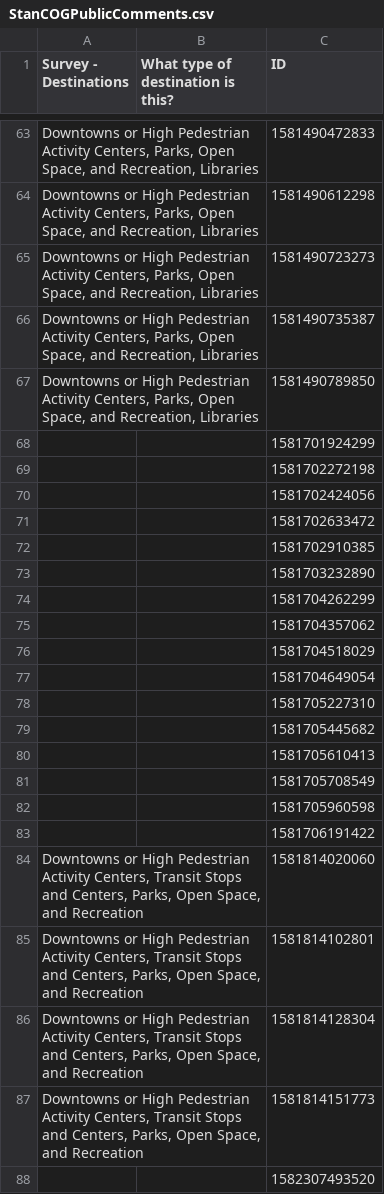
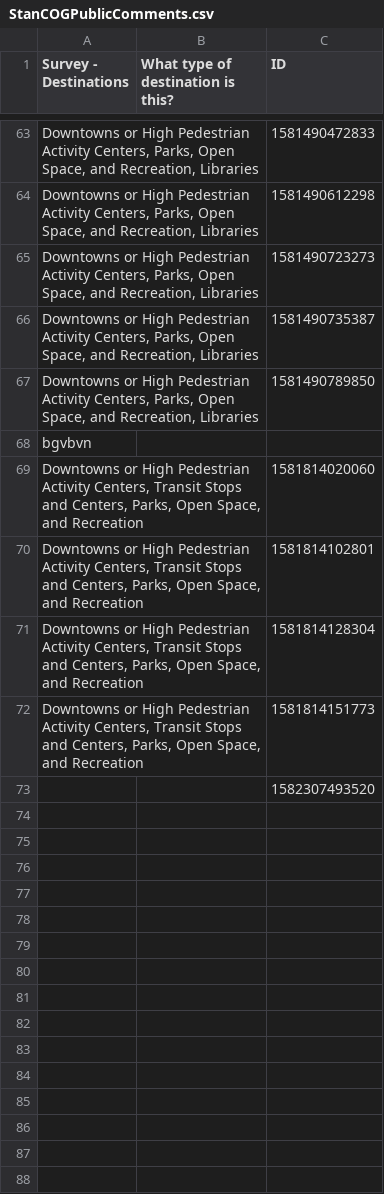
Before and after one commit to AaronEdwardGlenn/Oregon-Business-Data-Aggregations-API-React-Hooks, a CSV file: lib/csvLib/StanCOGPublicComments.csv, drawn as a sheet; only a part is shown, gaps mark what is left out; removed rows and columns are numbered as before the commit, all else as after; the diff names each change by its address in the sheet, - before the commit and + after, or states it on an @@ line.

```diff
--- a/lib/csvLib/StanCOGPublicComments.csv
+++ b/lib/csvLib/StanCOGPublicComments.csv
-row 68:  |  | 1581701924299
-row 69:  |  | 1581702272198
-row 70:  |  | 1581702424056
-row 71:  |  | 1581702633472
-row 72:  |  | 1581702910385
-row 73:  |  | 1581703232890
-row 74:  |  | 1581704262299
-row 75:  |  | 1581704357062
-row 76:  |  | 1581704518029
-row 77:  |  | 1581704649054
-row 78:  |  | 1581705227310
-row 79:  |  | 1581705445682
-row 80:  |  | 1581705610413
-row 81:  |  | 1581705708549
-row 82:  |  | 1581705960598
-row 83:  |  | 1581706191422
+row 68: bgvbvn
```
Also changed, not shown: 6 other files.
